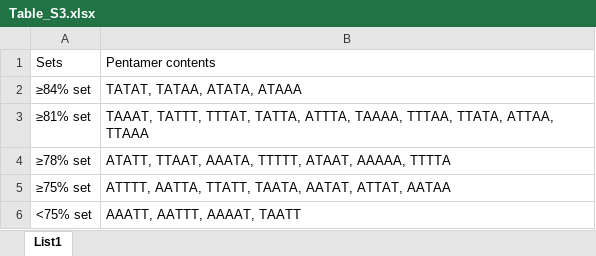
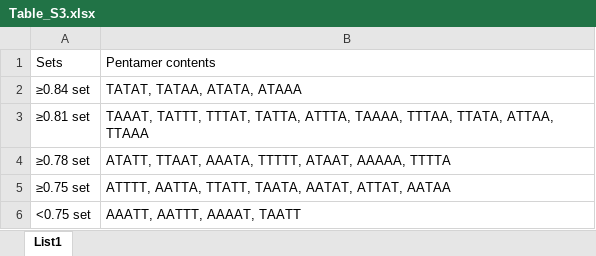
Before and after one commit to MorexV3CAGE/Barley_promoterome, an Excel workbook: Supplemental_Files/Table_S3.xlsx, sheet List1, drawn as a sheet; values as stored, in another font and other column widths than the file's, no borders; table styles not drawn; the diff names each change by its address in the sheet, - before the commit and + after, or states it on an @@ line.

Commit message:
update labeling

```diff
--- a/Supplemental_Files/Table_S3.xlsx (sheet List1)
+++ b/Supplemental_Files/Table_S3.xlsx (sheet List1)
-A2: ≥84% set
+A2: ≥0.84 set
-A3: ≥81% set
+A3: ≥0.81 set
-A4: ≥78% set
+A4: ≥0.78 set
-A5: ≥75% set
+A5: ≥0.75 set
-A6: <75% set
+A6: <0.75 set
```
